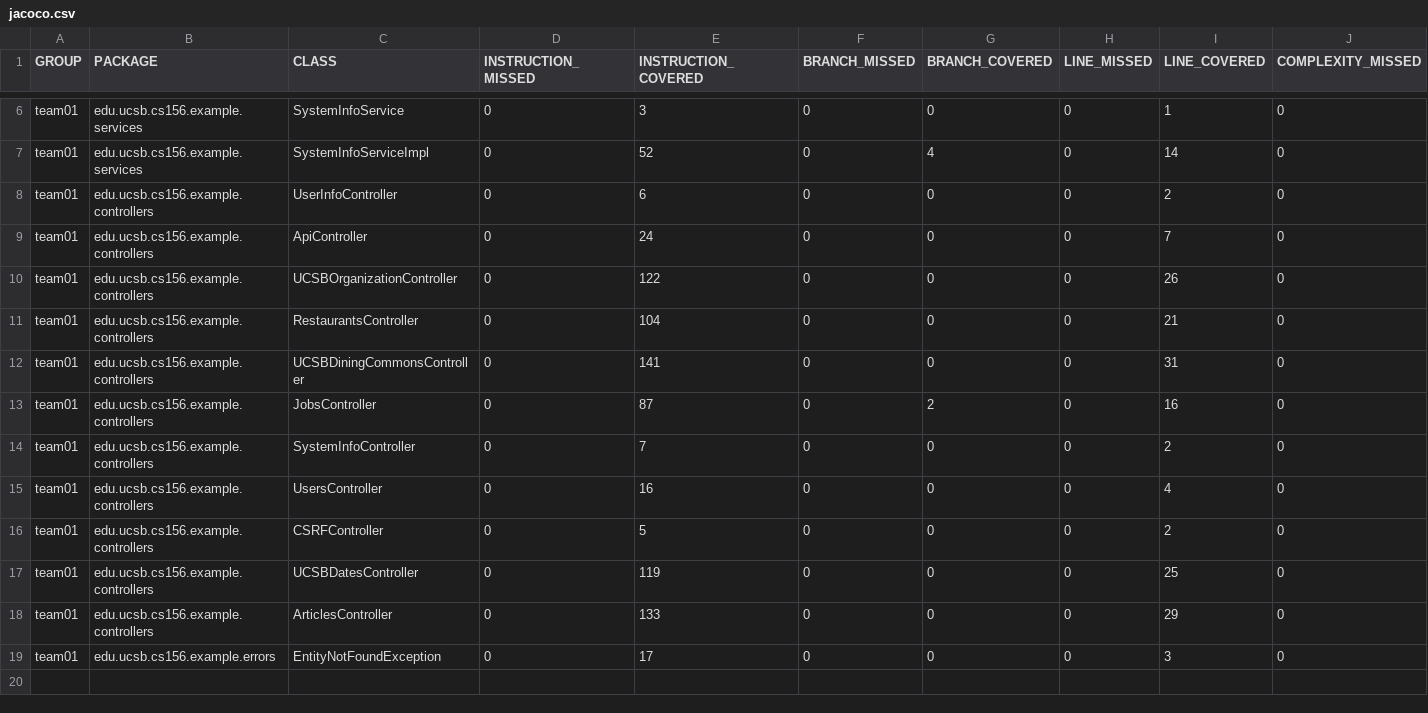
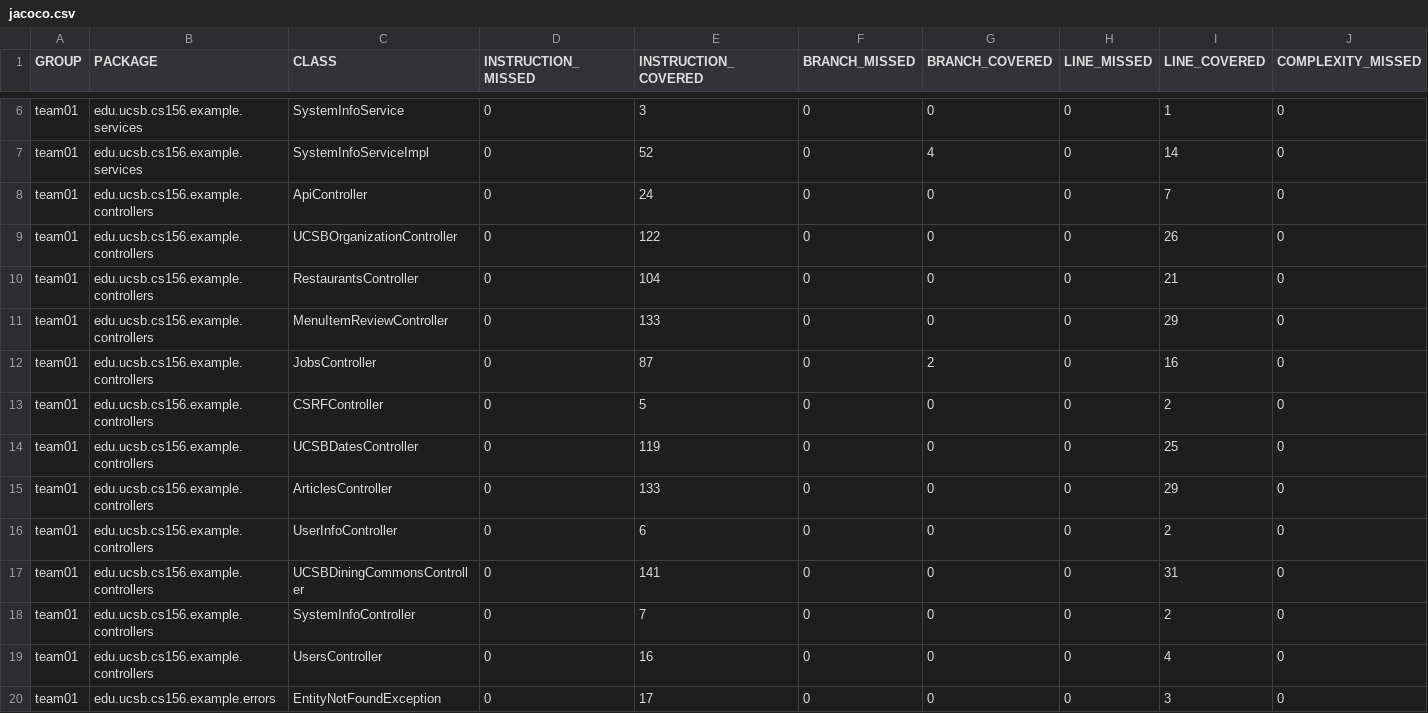
Before and after one commit to ucsb-cs156-s25/team02-s25-13, a CSV file: jacoco/jacoco.csv, drawn as a sheet; only a part is shown, gaps mark what is left out; addresses are those after the commit; rows hold the shown columns only; the diff names each change by its address in the sheet, - before the commit and + after, or states it on an @@ line.

Commit message:
Deploying to gh-pages from @ ucsb-cs156-s25/team02-s25-13@44337331e7e491c2893e346d6e497a21df4ccb26 🚀

```diff
--- a/jacoco/jacoco.csv
+++ b/jacoco/jacoco.csv
-C11 (CLASS): UCSBDiningCommonsController
+C11 (CLASS): MenuItemReviewController
-E11 (INSTRUCTION_COVERED): 141
+E11 (INSTRUCTION_COVERED): 133
-I11 (LINE_COVERED): 31
+I11 (LINE_COVERED): 29
@@ row 8 moved to row 16: team01 @@
+row 17: team01 | edu.ucsb.cs156.example.controllers | UCSBDiningCommonsController | 0 | 141 | 0 | 0 | 0 | 31 | 0
@@ row 14 moved to row 18: team01 @@
@@ row 15 moved to row 19: team01 @@
```
Also changed, not shown: 7 other files.
